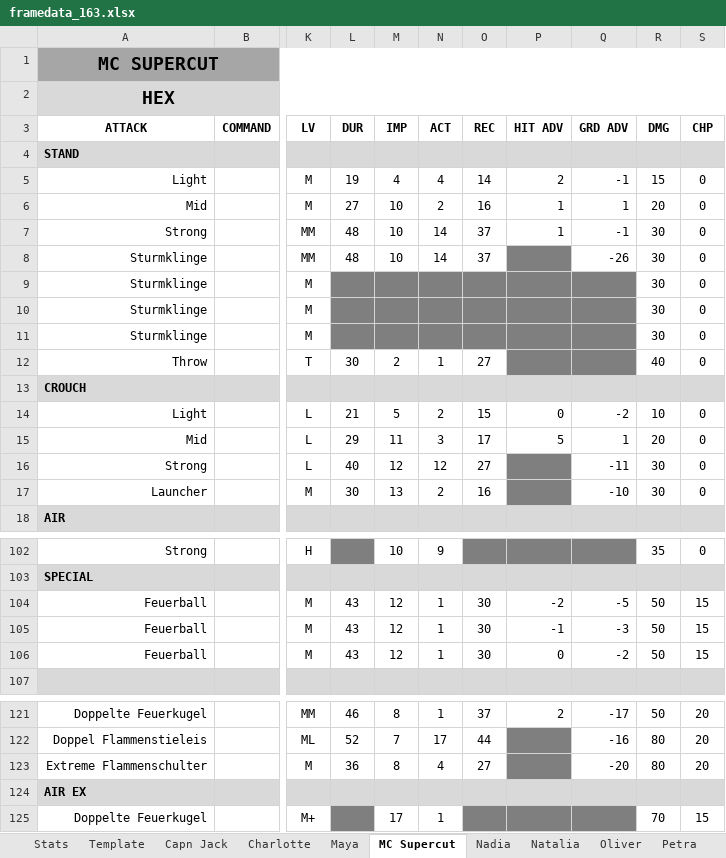
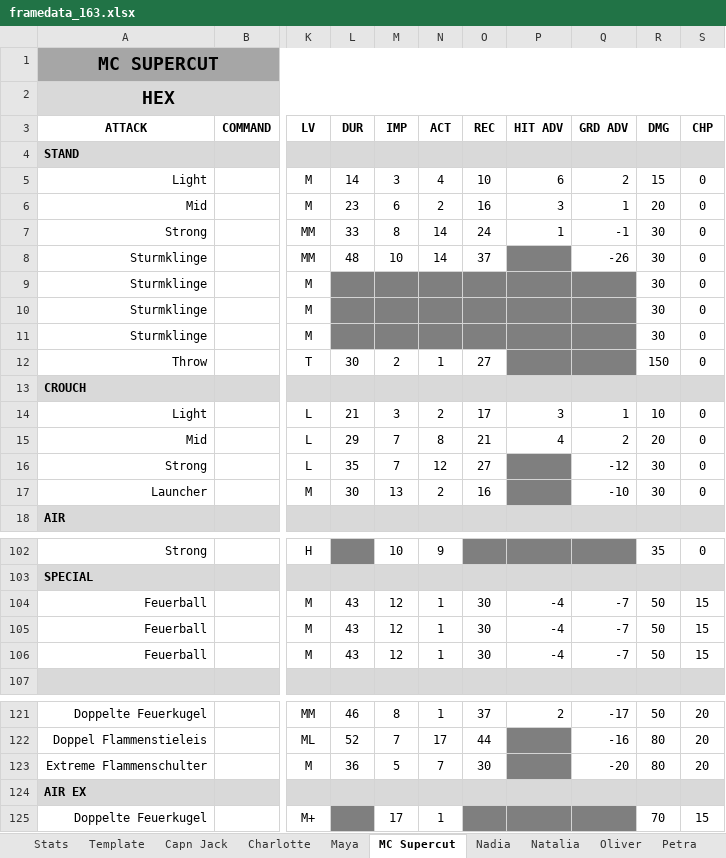
Before and after one commit to liero116/RPM_Stage, an Excel workbook: framedata/framedata_163.xlsx, sheet MC Supercut, drawn as a sheet; only a part is shown, gaps mark what is left out; values as stored, in another font and other column widths than the file's, no borders; charts and pictures and conditional formats and table styles not drawn; the diff covers the shown part only; the diff names each change by its address in the sheet, - before the commit and + after, or states it on an @@ line.

```diff
--- a/framedata/framedata_163.xlsx (sheet MC Supercut)
+++ b/framedata/framedata_163.xlsx (sheet MC Supercut)
-L5: 19
+L5: 14
-M5: 4
+M5: 3
-O5: 14
+O5: 10
-P5: 2
+P5: 6
-Q5: -1
+Q5: 2
-L6: 27
+L6: 23
-M6: 10
+M6: 6
-P6: 1
+P6: 3
-L7: 48
+L7: 33
-M7: 10
+M7: 8
-O7: 37
+O7: 24
-R12: 40
+R12: 150
-M14: 5
+M14: 3
-O14: 15
+O14: 17
-P14: 0
+P14: 3
-Q14: -2
+Q14: 1
-M15: 11
+M15: 7
-N15: 3
+N15: 8
-O15: 17
+O15: 21
-P15: 5
+P15: 4
-Q15: 1
+Q15: 2
-L16: 40
+L16: 35
-M16: 12
+M16: 7
-Q16: -11
+Q16: -12
-P104: -2
+P104: -4
-Q104: -5
+Q104: -7
-P105: -1
+P105: -4
-Q105: -3
+Q105: -7
-P106: 0
+P106: -4
-Q106: -2
+Q106: -7
-M123: 8
+M123: 5
-N123: 4
+N123: 7
-O123: 27
+O123: 30
```
Also changed, not shown: 31 edited cells elsewhere in this sheet, sheet Roy, sheet Zppr, sheet Nadia, sheet Sofie, sheet Natalia, sheet Maya, 4 more sheets, 18 other files.
